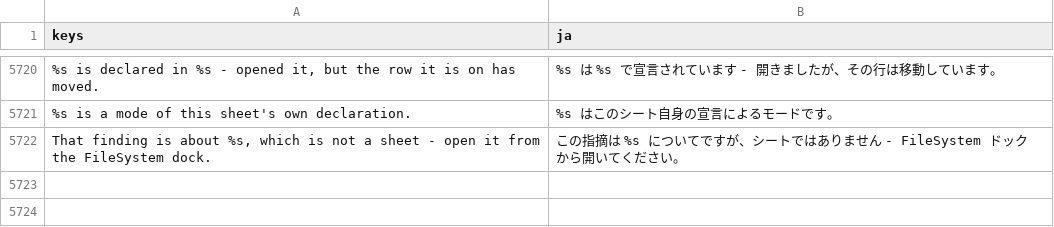
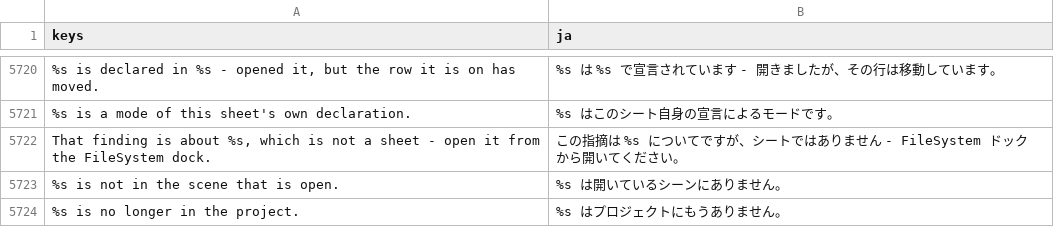
Before and after one commit to SalmanShhh/Godot-EventSheet-Visual-Scripting, a CSV file: addons/eventsheet/translations/ja.csv, drawn as a sheet; only a part is shown, gaps mark what is left out; the diff names each change by its address in the sheet, - before the commit and + after, or states it on an @@ line.

Commit message:
feat(states): a noun in a comment is a door when the project can prove it
A note beside an event that says "%HealthBar drives this. Patrol is where it
starts" now underlines %HealthBar and Patrol, and one click goes there - the node
selected in the Scene dock, the enum State declaration revealed on its own row.
Five kinds of name qualify: a $Node or %Unique reference, a function this sheet
publishes, a state this object declares, a mode the game declares, and the file
name of another sheet.

GROUNDED, NEVER GUESSED. A name nothing matches stays plain prose - no mark, no
message, no hover. A word spelled exactly like a state that is not one is left
alone, and a file name two files answer to opens neither, because an ambiguous
door is a guess. Both spellings of a note get doors, # and ##, and so does a
comment written inside an event's action flow.

THE COMMENT IS UNTOUCHED. A door is something a reader is shown; the file knows
nothing about it. The CommentRow's own text is never rewritten and the line the
compiler emits is the same line it always was - which is what the echo at the
right edge of the row goes on showing, and what the suite pins.

NO NEW INDEX, AND NO WORK WHILE YOU READ. The five lists are the ones the
completion popup already builds and caches; this joins them into a name table
once per sheet, and finds the doors of a line when the comment row is BUILT.
Nothing is scanned per frame, per hover or per keystroke: the hit-test reads the
rectangles the renderer stamped as it drew, the way the colour swatch and the
object label already work. The table rebuilds when any list underneath it does,
so there is nothing extra to invalidate.

Converged with the ask rather than beside it: a state, a mode and a function door
are handed to the Quick Add field's own answer ladder, so a name opened from a
comment and the same name opened from the ask arrive in the same place.

```diff
--- a/addons/eventsheet/translations/ja.csv
+++ b/addons/eventsheet/translations/ja.csv
+row 5723: %s is not in the scene that is open. | %s は開いているシーンにありません。
+row 5724: %s is no longer in the project. | %s はプロジェクトにもうありません。
```
Also changed, not shown: addons/eventsheet/translations/de.csv, addons/eventsheet/translations/es.csv, 23 other files.
